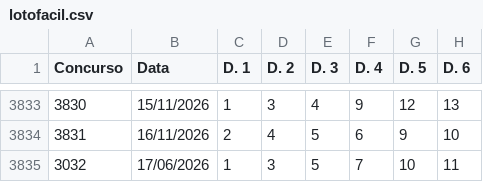
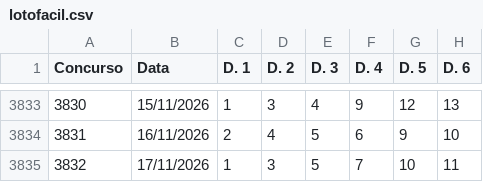
Before and after one commit to carlos-gonc4lves/lotofoco-dados, a CSV file: lotofacil.csv, drawn as a sheet; only a part is shown, gaps mark what is left out; the diff names each change by its address in the sheet, - before the commit and + after, or states it on an @@ line.

Commit message:
Update lotofacil.csv

```diff
--- a/lotofacil.csv
+++ b/lotofacil.csv
-A3835 (Concurso): 3032
+A3835 (Concurso): 3832
-B3835 (Data): 17/06/2026
+B3835 (Data): 17/11/2026
```
